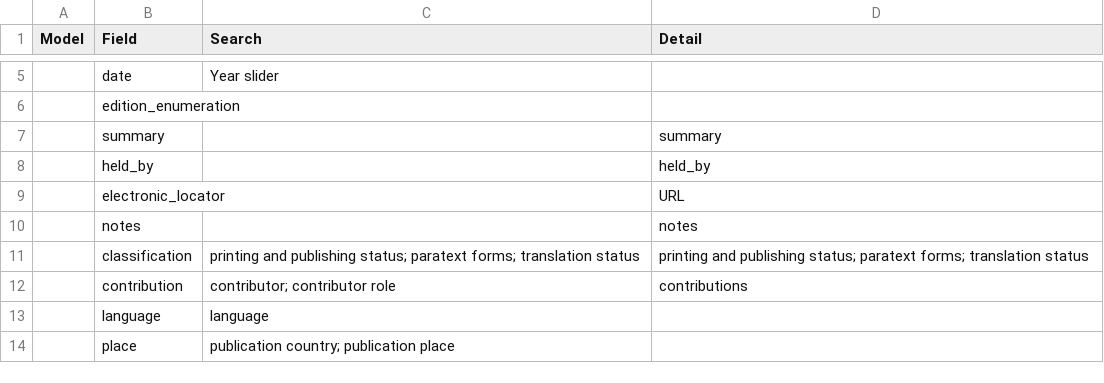
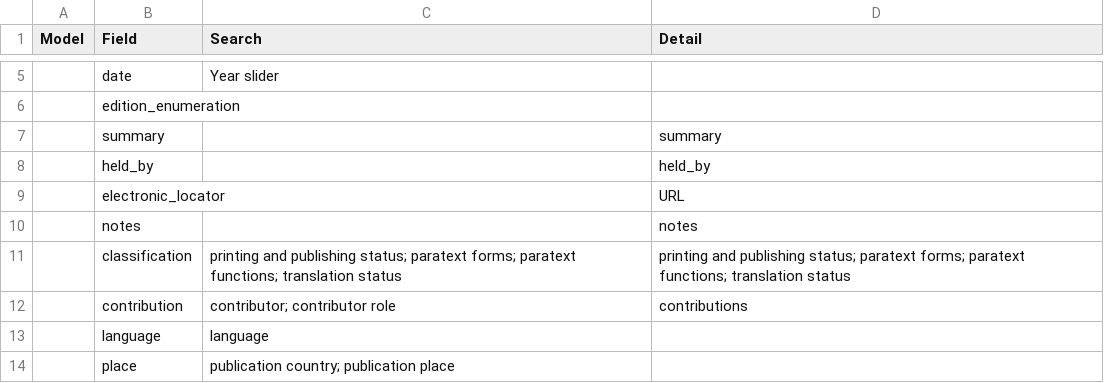
Before and after one commit to kingsdigitallab/radical_translations, a CSV file: docs/_static/concordance.csv, drawn as a sheet; only a part is shown, gaps mark what is left out; the diff names each change by its address in the sheet, - before the commit and + after, or states it on an @@ line.

Commit message:
👌 Improve: Update the concordance fields.

```diff
--- a/docs/_static/concordance.csv
+++ b/docs/_static/concordance.csv
-C11 (Search): …paratext forms; translation status
+C11 (Search): …paratext forms; paratext functions; translation status
-D11 (Detail): …paratext forms; translation status
+D11 (Detail): …paratext forms; paratext functions; translation status
```
Also changed, not shown: 1 other file.
